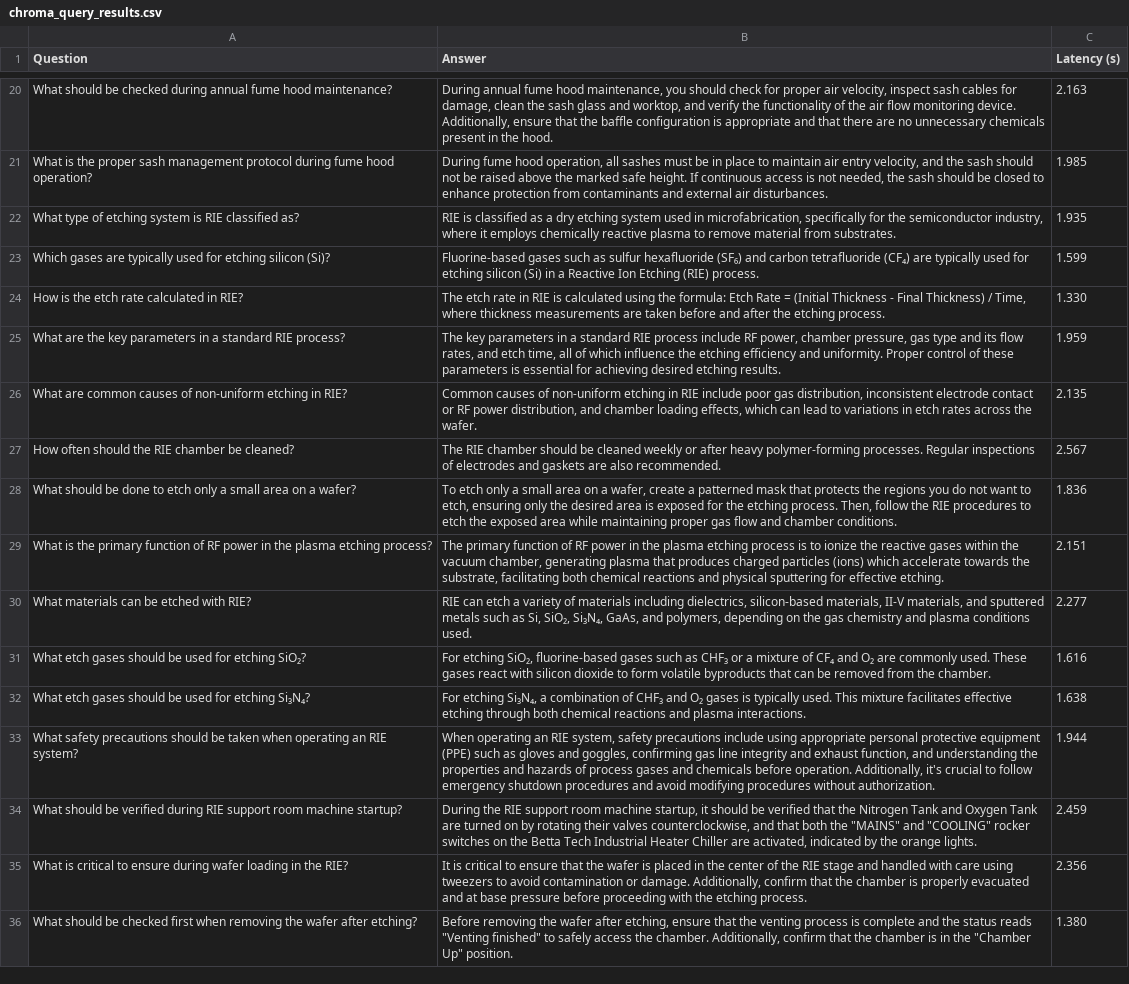
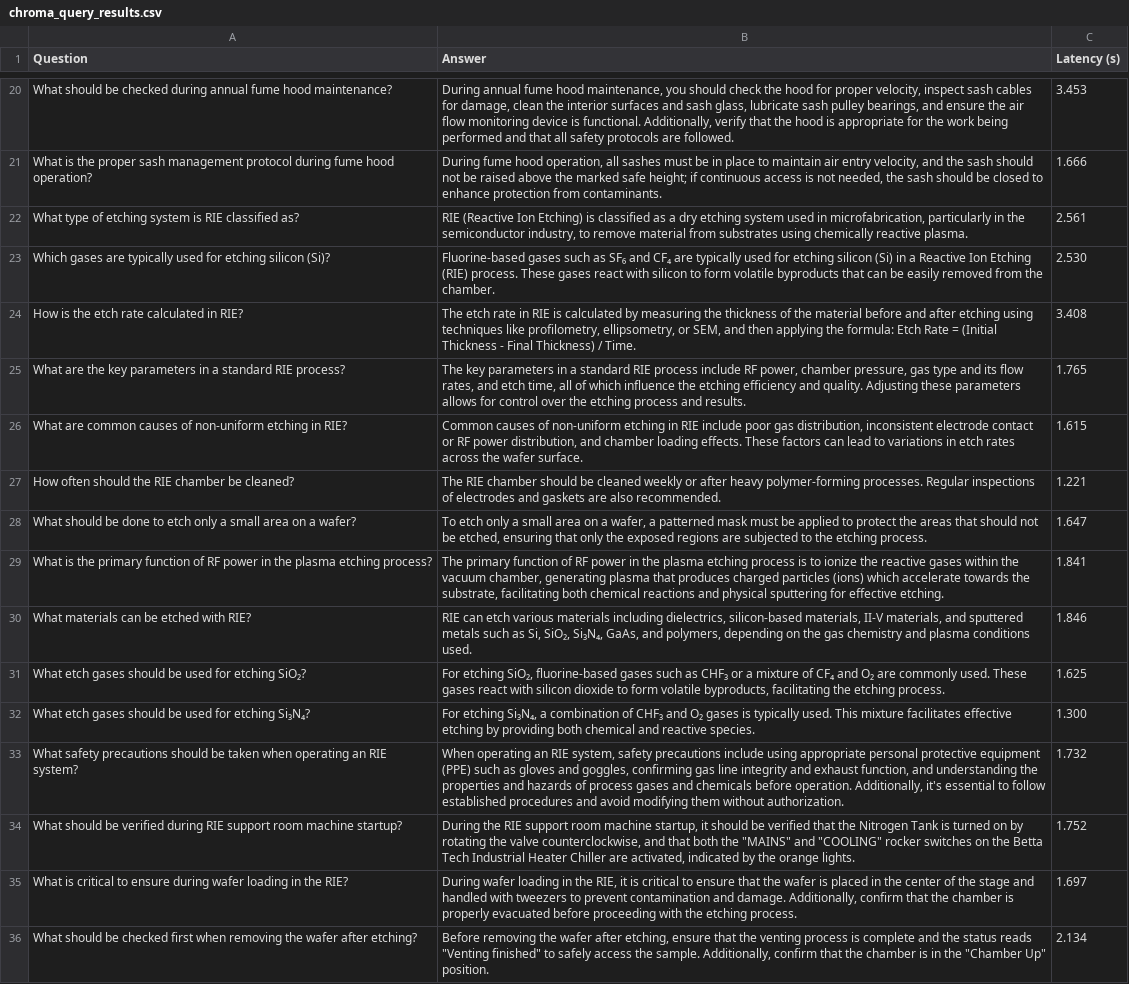
Before and after one commit to 21vincentchu/OpenAI-RAG-Training-Eval-System, a CSV file: chroma_query_results.csv, drawn as a sheet; only a part is shown, gaps mark what is left out; the diff covers the shown part only; the diff names each change by its address in the sheet, - before the commit and + after, or states it on an @@ line.

```diff
--- a/chroma_query_results.csv
+++ b/chroma_query_results.csv
-B20 (Answer): …should check for proper air velocity, inspect sash cables for damage, clean the sash glass and worktop, and verify the functionality of the air flow monitoring device. Additionally, ensure that the baffle configuration is appropriate and that there are no unnecessary chemicals present in the hood.
+B20 (Answer): …should check the hood for proper velocity, inspect sash cables for damage, clean the interior surfaces and sash glass, lubricate sash pulley bearings, and ensure the air flow monitoring device is functional. Additionally, verify that the hood is appropriate for the work being performed and that all safety protocols are followed.
-C20 (Latency (s)): 2.163
+C20 (Latency (s)): 3.453
-B21 (Answer): …marked safe height. If continuous access is not needed, the sash should be closed to enhance protection from contaminants and external air disturbances.
+B21 (Answer): …marked safe height; if continuous access is not needed, the sash should be closed to enhance protection from contaminants.
-C21 (Latency (s)): 1.985
+C21 (Latency (s)): 1.666
-B22 (Answer): RIE is classified as a dry etching system used in microfabrication, specifically for the semiconductor industry, where it employs chemically reactive plasma to remove material from substrates.
+B22 (Answer): RIE (Reactive Ion Etching) is classified as a dry etching system used in microfabrication, particularly in the semiconductor industry, to remove material from substrates using chemically reactive plasma.
-C22 (Latency (s)): 1.935
+C22 (Latency (s)): 2.561
-B23 (Answer): …such as sulfur hexafluoride (SF₆) and carbon tetrafluoride (CF₄) are typically used for etching silicon (Si) in a Reactive Ion Etching (RIE) process.
+B23 (Answer): …such as SF₆ and CF₄ are typically used for etching silicon (Si) in a Reactive Ion Etching (RIE) process. These gases react with silicon to form volatile byproducts that can be easily removed from the chamber.
-C23 (Latency (s)): 1.599
+C23 (Latency (s)): 2.530
-B24 (Answer): …is calculated using the formula: Etch Rate = (Initial Thickness - Final Thickness) / Time, where thickness measurements are taken before and after the etching process.
+B24 (Answer): …is calculated by measuring the thickness of the material before and after etching using techniques like profilometry, ellipsometry, or SEM, and then applying the formula: Etch Rate = (Initial Thickness - Final Thickness) / Time.
-C24 (Latency (s)): 1.330
+C24 (Latency (s)): 3.408
-B25 (Answer): …efficiency and uniformity. Proper control of these parameters is essential for achieving desired etching results.
+B25 (Answer): …efficiency and quality. Adjusting these parameters allows for control over the etching process and results.
-C25 (Latency (s)): 1.959
+C25 (Latency (s)): 1.765
-B26 (Answer): …chamber loading effects, which can lead to variations in etch rates across the wafer.
+B26 (Answer): …chamber loading effects. These factors can lead to variations in etch rates across the wafer surface.
-C26 (Latency (s)): 2.135
+C26 (Latency (s)): 1.615
-C27 (Latency (s)): 2.567
+C27 (Latency (s)): 1.221
-B28 (Answer): …a wafer, create a patterned mask that protects the regions you do not want to etch, ensuring only the desired area is exposed for the etching process. Then, follow the RIE procedures to etch the exposed area while maintaining proper gas flow and chamber conditions.
+B28 (Answer): …a wafer, a patterned mask must be applied to protect the areas that should not be etched, ensuring that only the exposed regions are subjected to the etching process.
-C28 (Latency (s)): 1.836
+C28 (Latency (s)): 1.647
-C29 (Latency (s)): 2.151
+C29 (Latency (s)): 1.841
-B30 (Answer): …can etch a variety of materials including…
+B30 (Answer): …can etch various materials including…
-C30 (Latency (s)): 2.277
+C30 (Latency (s)): 1.846
-B31 (Answer): …form volatile byproducts that can be removed from the chamber.
+B31 (Answer): …form volatile byproducts, facilitating the etching process.
-C31 (Latency (s)): 1.616
+C31 (Latency (s)): 1.625
-B32 (Answer): …effective etching through both chemical reactions and plasma interactions.
+B32 (Answer): …effective etching by providing both chemical and reactive species.
-C32 (Latency (s)): 1.638
+C32 (Latency (s)): 1.300
-B33 (Answer): …Additionally, it's crucial to follow emergency shutdown procedures and avoid modifying procedures without authorization.
+B33 (Answer): …Additionally, it's essential to follow established procedures and avoid modifying them without authorization.
-C33 (Latency (s)): 1.944
+C33 (Latency (s)): 1.732
-B34 (Answer): …Nitrogen Tank and Oxygen Tank are turned on by rotating their valves counterclockwise, and…
+B34 (Answer): …Nitrogen Tank is turned on by rotating the valve counterclockwise, and…
-C34 (Latency (s)): 2.459
+C34 (Latency (s)): 1.752
-B35 (Answer): It is critical to ensure that the wafer is placed in the center of the RIE stage and handled with care using tweezers to avoid contamination or damage. Additionally, confirm that the chamber is properly evacuated and at base pressure before proceeding…
+B35 (Answer): During wafer loading in the RIE, it is critical to ensure that the wafer is placed in the center of the stage and handled with tweezers to prevent contamination and damage. Additionally, confirm that the chamber is properly evacuated before proceeding…
-C35 (Latency (s)): 2.356
+C35 (Latency (s)): 1.697
-B36 (Answer): …access the chamber. Additionally, confirm…
+B36 (Answer): …access the sample. Additionally, confirm…
-C36 (Latency (s)): 1.380
+C36 (Latency (s)): 2.134
```
Also changed, not shown: 155 edited cells elsewhere in this file, 2 other files.
